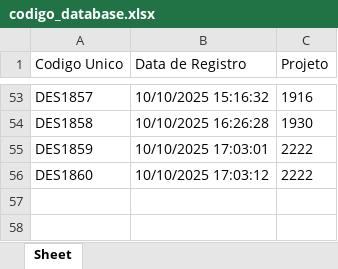
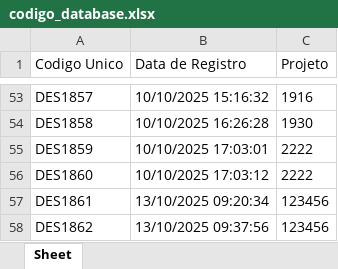
Before and after one commit to zuckalez0-oss/Gerador_DXF_Definitivo, an Excel workbook: codigo_database.xlsx, sheet Sheet, drawn as a sheet; only a part is shown, gaps mark what is left out; values as stored, in another font and other column widths than the file's, no borders; the diff names each change by its address in the sheet, - before the commit and + after, or states it on an @@ line.

```diff
--- a/codigo_database.xlsx (sheet Sheet)
+++ b/codigo_database.xlsx (sheet Sheet)
+row 57: DES1861 | 13/10/2025 09:20:34 | 123456
+row 58: DES1862 | 13/10/2025 09:37:56 | 123456
```
Also changed, not shown: Versao-FInal/codigo_database.xlsx, 1 other file.
